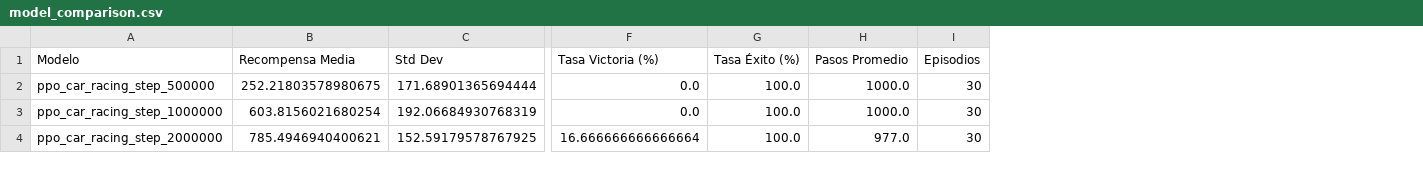
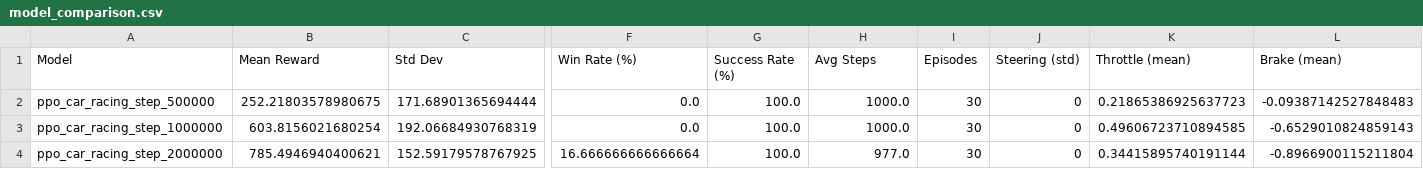
Before and after one commit to 1edu13/Selfdriving-car_RL-, a CSV file: src/comparison_analysis/model_comparison.csv, drawn as a sheet; only a part is shown, gaps mark what is left out; the diff names each change by its address in the sheet, - before the commit and + after, or states it on an @@ line.

Commit message:
compare_models.py final

```diff
--- a/src/comparison_analysis/model_comparison.csv
+++ b/src/comparison_analysis/model_comparison.csv
+column J (Steering (std)), rows 2-4: all 0
+column K (Throttle (mean)), rows 2-4: 0.21865386925637723 | 0.49606723710894585 | 0.34415895740191144
+column L (Brake (mean)), rows 2-4: -0.09387142527848483 | -0.6529010824859143 | -0.8966900115211804
-A1: Modelo
+A1: Model
-B1: Recompensa Media
+B1: Mean Reward
-F1: Tasa Victoria (%)
+F1: Win Rate (%)
-G1: Tasa Éxito (%)
+G1: Success Rate (%)
-H1: Pasos Promedio
+H1: Avg Steps
-I1: Episodios
+I1: Episodes
```
Also changed, not shown: 8 other files.
